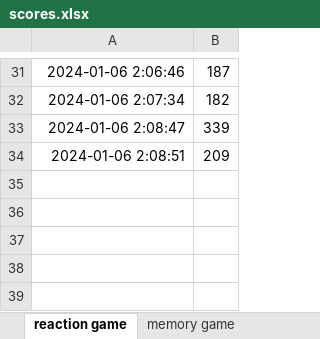
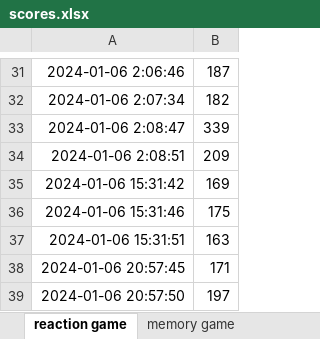
Before and after one commit to ebibers/cognitive-analysis-app, an Excel workbook: scores.xlsx, sheet reaction game, drawn as a sheet; only a part is shown, gaps mark what is left out; values as stored, in another font and other column widths than the file's, no borders; the diff names each change by its address in the sheet, - before the commit and + after, or states it on an @@ line.

Commit message:
target game added

```diff
--- a/scores.xlsx (sheet reaction game)
+++ b/scores.xlsx (sheet reaction game)
+row 35: 2024-01-06 15:31:42 | 169
+row 36: 2024-01-06 15:31:46 | 175
+row 37: 2024-01-06 15:31:51 | 163
+row 38: 2024-01-06 20:57:45 | 171
+row 39: 2024-01-06 20:57:50 | 197
```
Also changed, not shown: sheet target game, sheet memory game, 2 other files.
